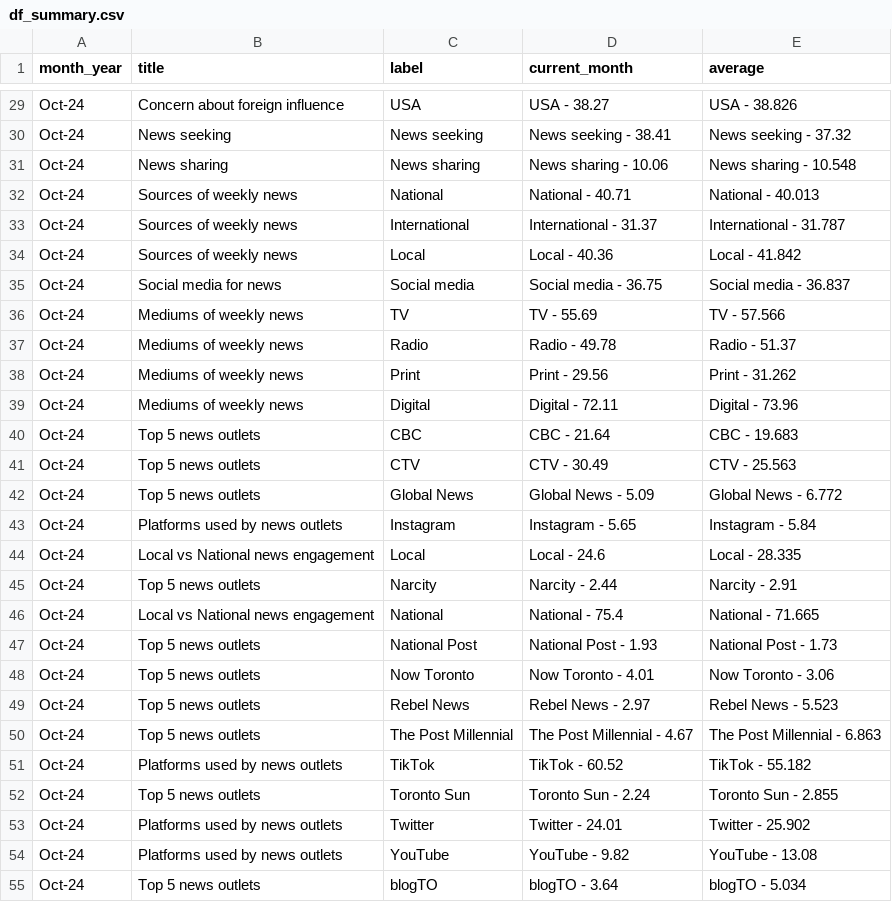
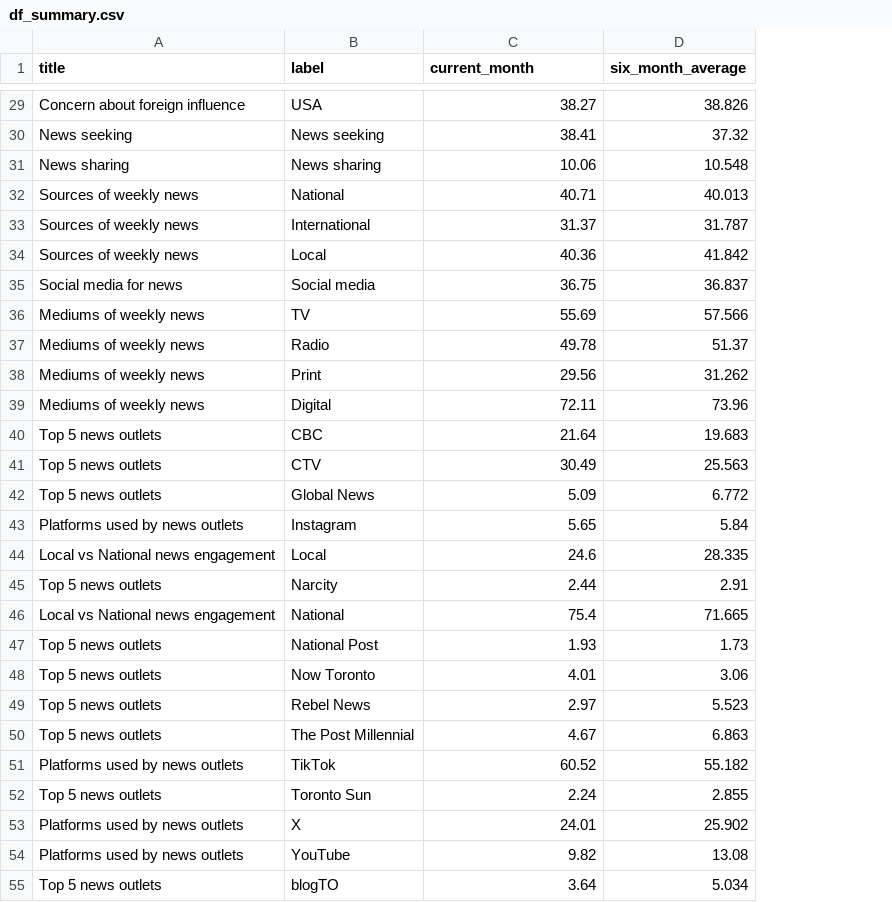
Before and after one commit to MEOMcGill/sitrep2.0, a CSV file: df_summary.csv, drawn as a sheet; only a part is shown, gaps mark what is left out; removed rows and columns are numbered as before the commit, all else as after; the diff covers the shown part only; the diff names each change by its address in the sheet, - before the commit and + after, or states it on an @@ line.

```diff
--- a/df_summary.csv
+++ b/df_summary.csv
-column A (month_year), rows 29-52: all Oct-24; rows 54-55: Oct-24 | Oct-24
-column E (average), rows 29-52: USA - 38.826 | News seeking - 37.32 | News sharing - 10.548 | National - 40.013 | International - 31.787 | Local - 41.842 | Social media - 36.837 | TV - 57.566 | Radio - 51.37 | Print - 31.262 | Digital - 73.96 | CBC - 19.683 | CTV - 25.563 | Global News - 6.772 | Instagram - 5.84 | Local - 28.335 | Narcity - 2.91 | National - 71.665 | National Post - 1.73 | Now Toronto - 3.06 | Rebel News - 5.523 | The Post Millennial - 6.863 | TikTok - 55.182 | Toronto Sun - 2.855; rows 54-55: YouTube - 13.08 | blogTO - 5.034
+column D (six_month_average), rows 29-52: 38.826 | 37.32 | 10.548 | 40.013 | 31.787 | 41.842 | 36.837 | 57.566 | 51.37 | 31.262 | 73.96 | 19.683 | 25.563 | 6.772 | 5.84 | 28.335 | 2.91 | 71.665 | 1.73 | 3.06 | 5.523 | 6.863 | 55.182 | 2.855; rows 54-55: 13.08 | 5.034
-C29 (current_month): USA - 38.27
+C29 (current_month): 38.27
-C30 (current_month): News seeking - 38.41
+C30 (current_month): 38.41
-C31 (current_month): News sharing - 10.06
+C31 (current_month): 10.06
-C32 (current_month): National - 40.71
+C32 (current_month): 40.71
-C33 (current_month): International - 31.37
+C33 (current_month): 31.37
-C34 (current_month): Local - 40.36
+C34 (current_month): 40.36
-C35 (current_month): Social media - 36.75
+C35 (current_month): 36.75
-C36 (current_month): TV - 55.69
+C36 (current_month): 55.69
-C37 (current_month): Radio - 49.78
+C37 (current_month): 49.78
-C38 (current_month): Print - 29.56
+C38 (current_month): 29.56
-C39 (current_month): Digital - 72.11
+C39 (current_month): 72.11
-C40 (current_month): CBC - 21.64
+C40 (current_month): 21.64
-C41 (current_month): CTV - 30.49
+C41 (current_month): 30.49
-C42 (current_month): Global News - 5.09
+C42 (current_month): 5.09
-C43 (current_month): Instagram - 5.65
+C43 (current_month): 5.65
-C44 (current_month): Local - 24.6
+C44 (current_month): 24.6
-C45 (current_month): Narcity - 2.44
+C45 (current_month): 2.44
-C46 (current_month): National - 75.4
+C46 (current_month): 75.4
-C47 (current_month): National Post - 1.93
+C47 (current_month): 1.93
-C48 (current_month): Now Toronto - 4.01
+C48 (current_month): 4.01
-C49 (current_month): Rebel News - 2.97
+C49 (current_month): 2.97
-C50 (current_month): The Post Millennial - 4.67
+C50 (current_month): 4.67
-C51 (current_month): TikTok - 60.52
+C51 (current_month): 60.52
-C52 (current_month): Toronto Sun - 2.24
+C52 (current_month): 2.24
-row 53: Oct-24 | Platforms used by news outlets | Twitter | Twitter - 24.01 | Twitter - 25.902
+row 53: Platforms used by news outlets | X | 24.01 | 25.902
-C54 (current_month): YouTube - 9.82
+C54 (current_month): 9.82
-C55 (current_month): blogTO - 3.64
+C55 (current_month): 3.64
```
Also changed, not shown: 1 added row, 1 removed row and 42 edited cells elsewhere in this file, df_app.csv, 4 other files.
